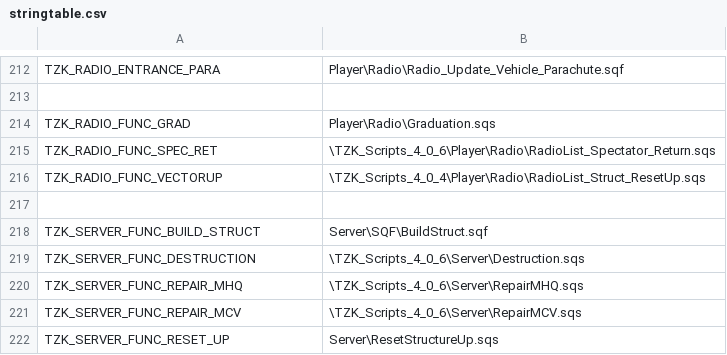
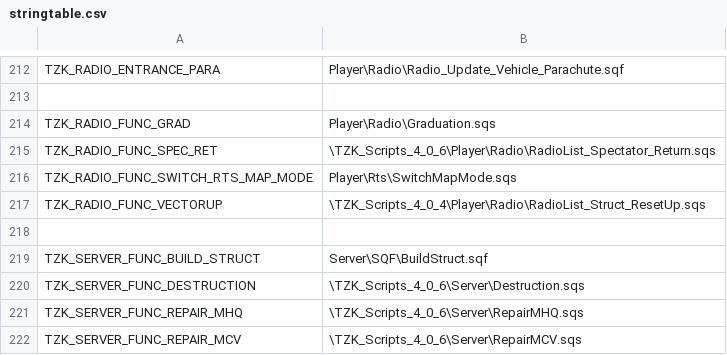
Before and after one commit to TZKdeveloperIF/Project-TZK-Since2.12, a CSV file: MPMissions/General Scripts in Mission/stringtable.csv, drawn as a sheet; only a part is shown, gaps mark what is left out; the shorter side is filled out with more unchanged rows.

Commit message:
[func] Redefine bool_TZK_Ext_Cmd_Mode; save it in player config

```diff
--- a/MPMissions/General Scripts in Mission/stringtable.csv
+++ b/MPMissions/General Scripts in Mission/stringtable.csv
@@ -215,2 +215,3 @@ TZK_RADIO_FUNC_GRAD, "Player\Radio\Graduation.sqs"
 TZK_RADIO_FUNC_SPEC_RET, "\TZK_Scripts_4_0_6\Player\Radio\RadioList_Spectator_Return.sqs"
+TZK_RADIO_FUNC_SWITCH_RTS_MAP_MODE, "Player\Rts\SwitchMapMode.sqs"
 TZK_RADIO_FUNC_VECTORUP, "\TZK_Scripts_4_0_4\Player\Radio\RadioList_Struct_ResetUp.sqs"
```
Also changed, not shown: 18 other files.
